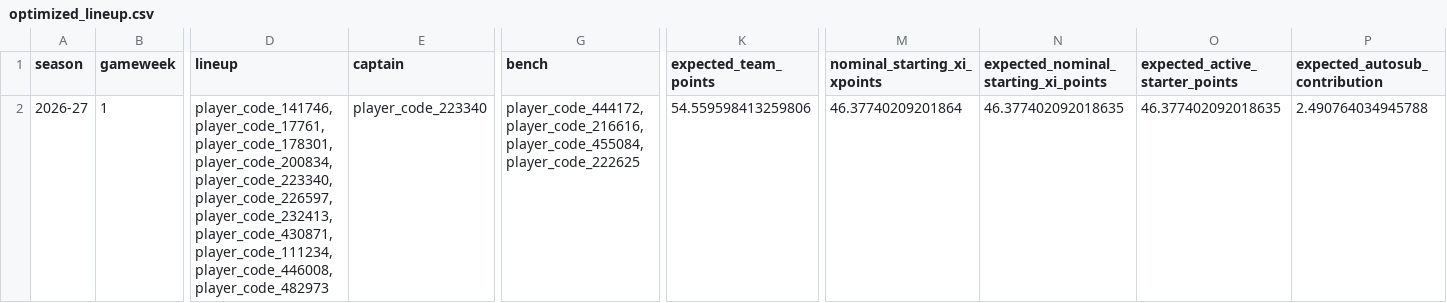
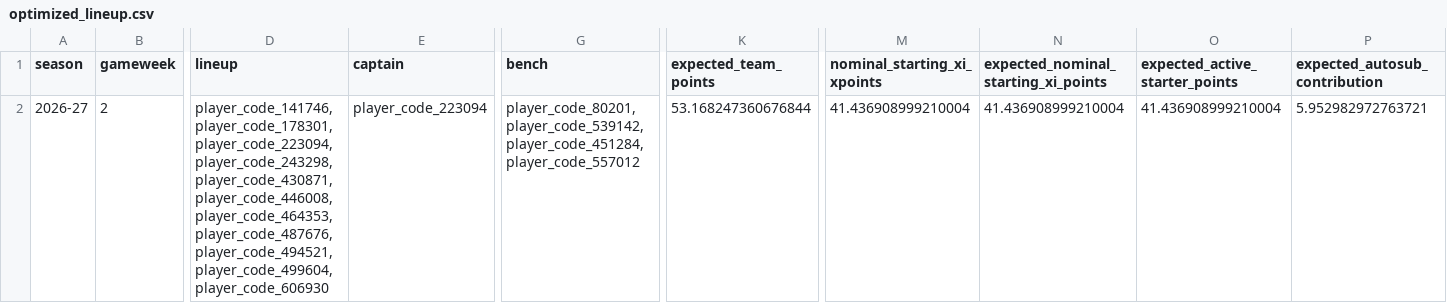
Before and after one commit to daniel-mehta/fpl-forecast, a CSV file: data/optimized_lineup.csv, drawn as a sheet; only a part is shown, gaps mark what is left out; the diff covers the shown part only; the diff names each change by its address in the sheet, - before the commit and + after, or states it on an @@ line.

```diff
--- a/data/optimized_lineup.csv
+++ b/data/optimized_lineup.csv
-B2 (gameweek): 1
+B2 (gameweek): 2
-D2 (lineup): player_code_141746,player_code_17761,player_code_178301,player_code_200834,player_code_223340,player_code_226597,player_code_232413,player_code_430871,player_code_111234,player_code_446008,player_code_482973
+D2 (lineup): player_code_141746,player_code_178301,player_code_223094,player_code_243298,player_code_430871,player_code_446008,player_code_464353,player_code_487676,player_code_494521,player_code_499604,player_code_606930
-E2 (captain): player_code_223340
+E2 (captain): player_code_223094
-G2 (bench): player_code_444172,player_code_216616,player_code_455084,player_code_222625
+G2 (bench): player_code_80201,player_code_539142,player_code_451284,player_code_557012
-K2 (expected_team_points): 54.559598413259806
+K2 (expected_team_points): 53.168247360676844
-M2 (nominal_starting_xi_xpoints): 46.37740209201864
+M2 (nominal_starting_xi_xpoints): 41.436908999210004
-N2: 46.377402092018635
+N2: 41.436908999210004
-O2 (expected_active_starter_points): 46.377402092018635
+O2 (expected_active_starter_points): 41.436908999210004
-P2 (expected_autosub_contribution): 2.490764034945788
+P2 (expected_autosub_contribution): 5.952982972763721
```
Also changed, not shown: 38 edited cells elsewhere in this file, data/model_comparison.csv, data/optimized_squad.csv, 5 other files.
